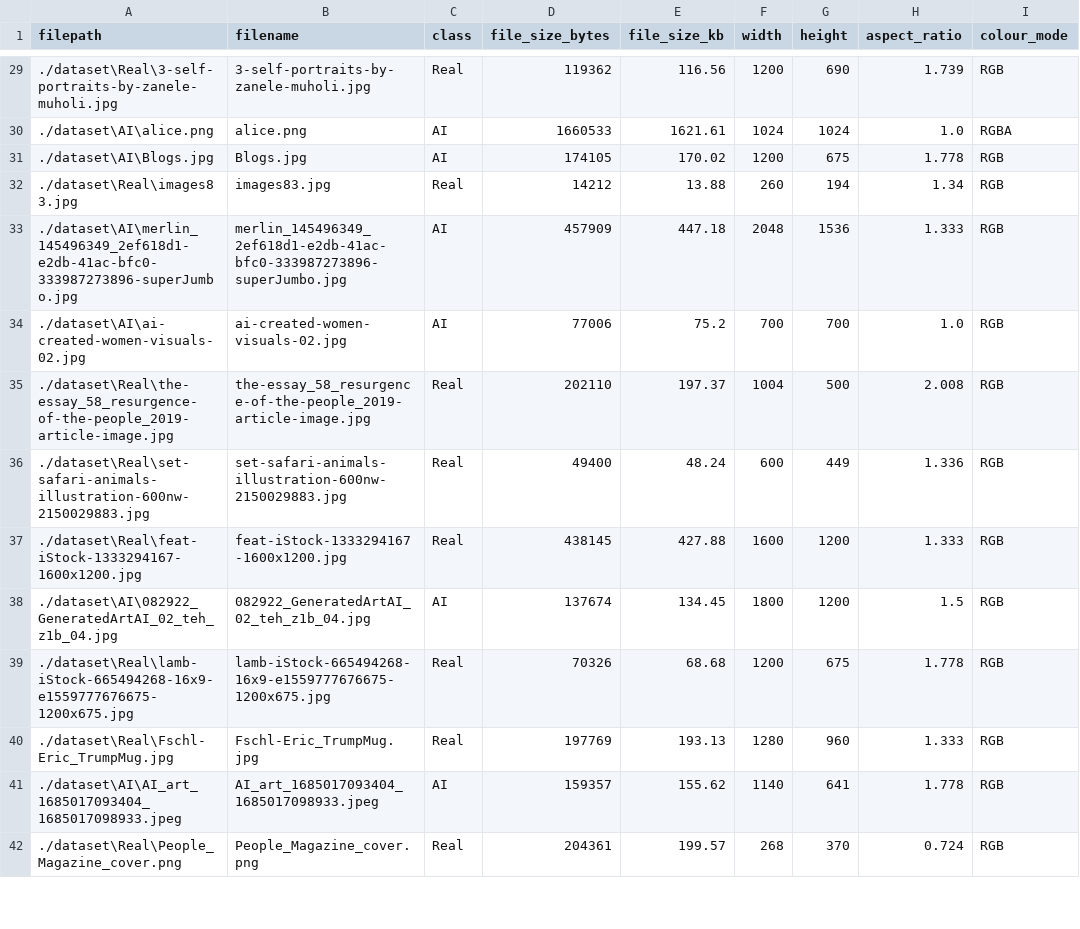
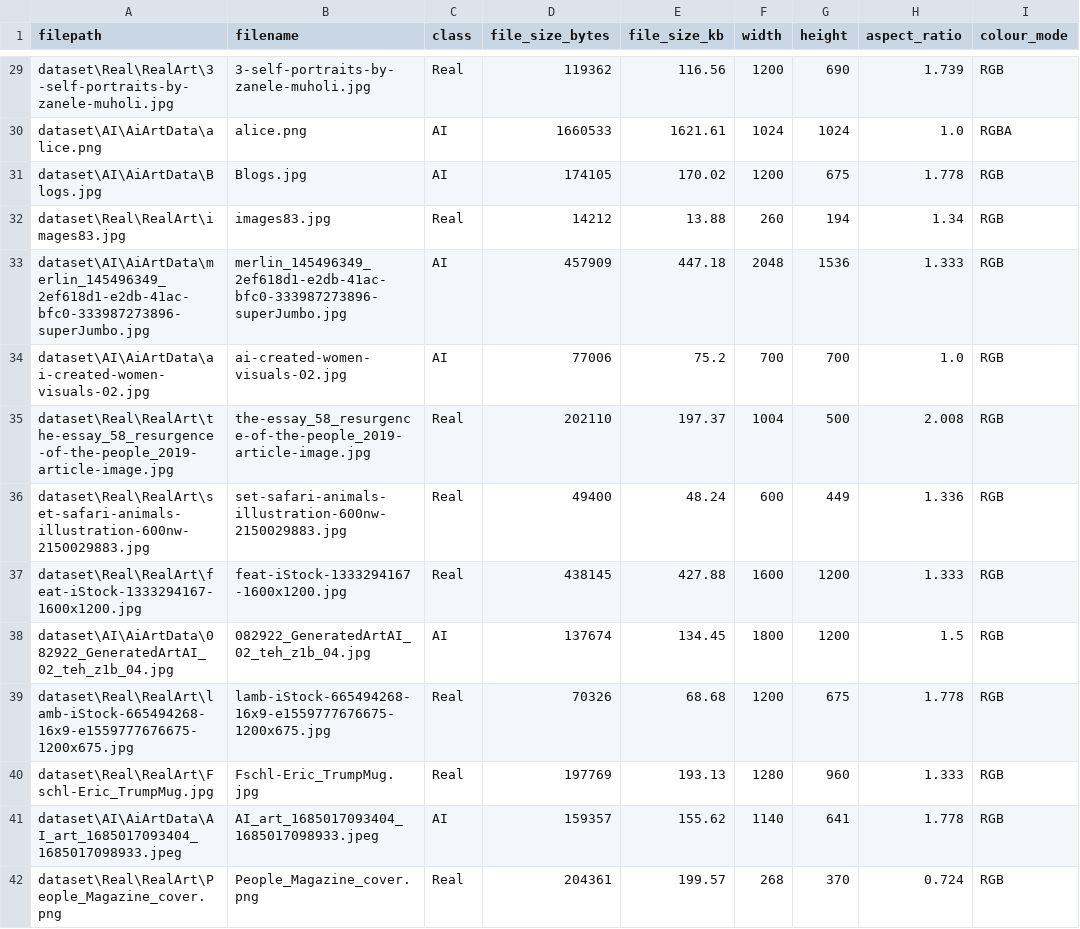
Before and after one commit to faizann-23/23L-3091_A2_Ops, a CSV file: test_split.csv, drawn as a sheet; only a part is shown, gaps mark what is left out; the diff covers the shown part only; the diff names each change by its address in the sheet, - before the commit and + after, or states it on an @@ line.

```diff
--- a/test_split.csv
+++ b/test_split.csv
-A29 (filepath): ./dataset\Real\3-self-portraits-by-zanele-muholi.jpg
+A29 (filepath): dataset\Real\RealArt\3-self-portraits-by-zanele-muholi.jpg
-A30 (filepath): ./dataset\AI\alice.png
+A30 (filepath): dataset\AI\AiArtData\alice.png
-A31 (filepath): ./dataset\AI\Blogs.jpg
+A31 (filepath): dataset\AI\AiArtData\Blogs.jpg
-A32 (filepath): ./dataset\Real\images83.jpg
+A32 (filepath): dataset\Real\RealArt\images83.jpg
-A33 (filepath): ./dataset\AI\merlin_145496349_2ef618d1-e2db-41ac-bfc0-333987273896-superJumbo.jpg
+A33 (filepath): dataset\AI\AiArtData\merlin_145496349_2ef618d1-e2db-41ac-bfc0-333987273896-superJumbo.jpg
-A34 (filepath): ./dataset\AI\ai-created-women-visuals-02.jpg
+A34 (filepath): dataset\AI\AiArtData\ai-created-women-visuals-02.jpg
-A35 (filepath): ./dataset\Real\the-essay_58_resurgence-of-the-people_2019-article-image.jpg
+A35 (filepath): dataset\Real\RealArt\the-essay_58_resurgence-of-the-people_2019-article-image.jpg
-A36 (filepath): ./dataset\Real\set-safari-animals-illustration-600nw-2150029883.jpg
+A36 (filepath): dataset\Real\RealArt\set-safari-animals-illustration-600nw-2150029883.jpg
-A37 (filepath): ./dataset\Real\feat-iStock-1333294167-1600x1200.jpg
+A37 (filepath): dataset\Real\RealArt\feat-iStock-1333294167-1600x1200.jpg
-A38 (filepath): ./dataset\AI\082922_GeneratedArtAI_02_teh_z1b_04.jpg
+A38 (filepath): dataset\AI\AiArtData\082922_GeneratedArtAI_02_teh_z1b_04.jpg
-A39 (filepath): ./dataset\Real\lamb-iStock-665494268-16x9-e1559777676675-1200x675.jpg
+A39 (filepath): dataset\Real\RealArt\lamb-iStock-665494268-16x9-e1559777676675-1200x675.jpg
-A40 (filepath): ./dataset\Real\Fschl-Eric_TrumpMug.jpg
+A40 (filepath): dataset\Real\RealArt\Fschl-Eric_TrumpMug.jpg
-A41 (filepath): ./dataset\AI\AI_art_1685017093404_1685017098933.jpeg
+A41 (filepath): dataset\AI\AiArtData\AI_art_1685017093404_1685017098933.jpeg
-A42 (filepath): ./dataset\Real\People_Magazine_cover.png
+A42 (filepath): dataset\Real\RealArt\People_Magazine_cover.png
```
Also changed, not shown: 132 edited cells elsewhere in this file, task2_model_comparison.csv, train_split.csv, 27 other files.
